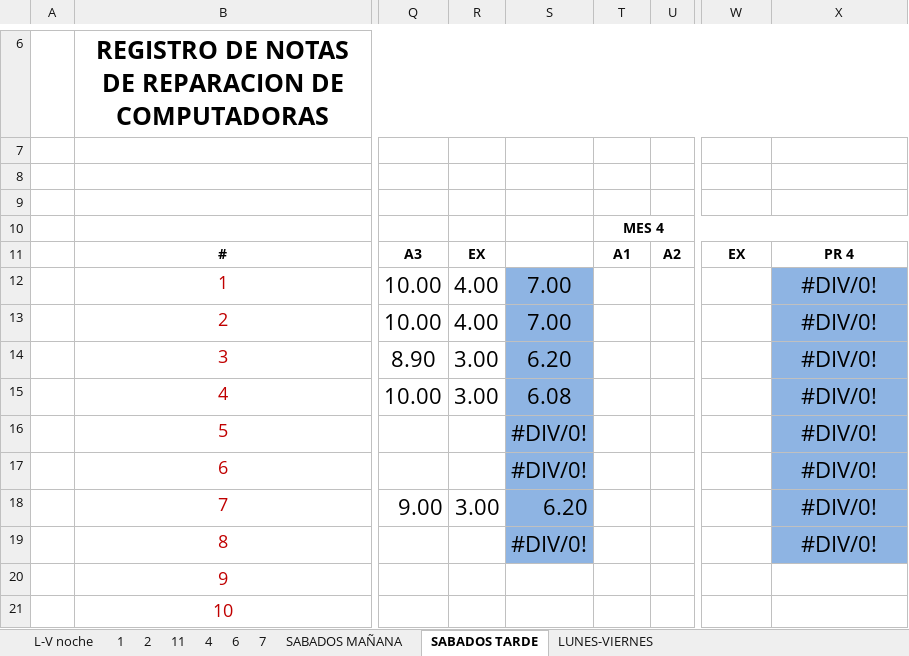
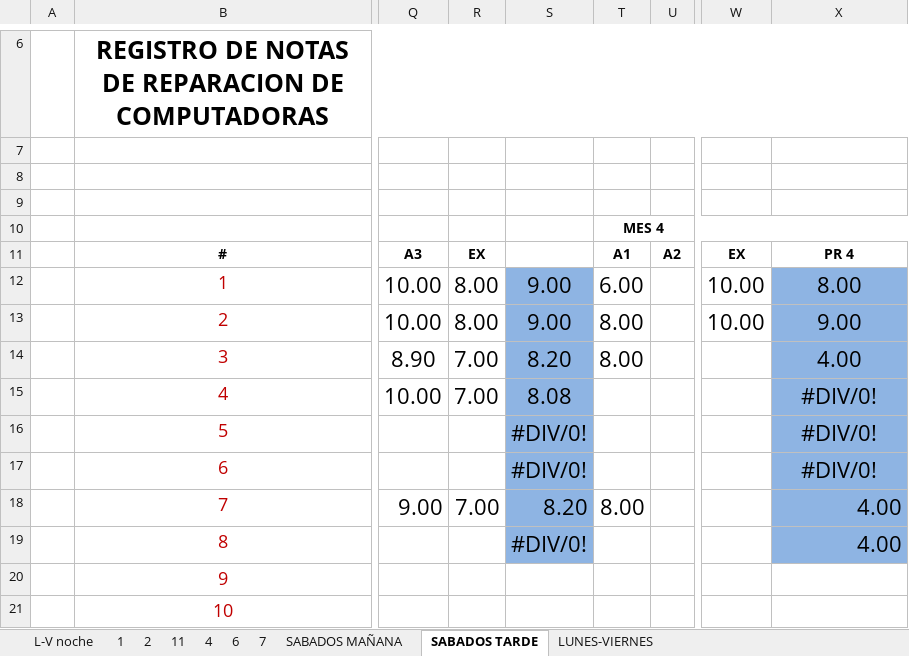
Before and after one commit to franko21/OHM, an Excel workbook: calificaciones2.xlsx, sheet SABADOS TARDE, drawn as a sheet; only a part is shown, gaps mark what is left out; values as stored, in another font and other column widths than the file's, no borders; charts and pictures and conditional formats not drawn; the diff names each change by its address in the sheet, - before the commit and + after, or states it on an @@ line.

```diff
--- a/calificaciones2.xlsx (sheet SABADOS TARDE)
+++ b/calificaciones2.xlsx (sheet SABADOS TARDE)
-R12:R13: 4.00
+R12:R13: 8.00
-S12:S13: 7.00
+S12:S13: 9.00
-T12: (empty)
+T12: 6.00
-W12:W13: (empty)
+W12:W13: 10.00
-X12: #DIV/0!
+X12: 8.00
-T13:T14: (empty)
+T13:T14: 8.00
-X13: #DIV/0!
+X13: 9.00
-R14:R15: 3.00
+R14:R15: 7.00
-S14: 6.20
+S14: 8.20
-X14: #DIV/0!
+X14: 4.00
-S15: 6.08
+S15: 8.08
-R18: 3.00
+R18: 7.00
-S18: 6.20
+S18: 8.20
-T18: (empty)
+T18: 8.00
-X18:X19: #DIV/0!
+X18:X19: 4.00
-X18:X19 alignment: center
+X18:X19 alignment: right
```
Also changed, not shown: sheet LUNES-VIERNES.
